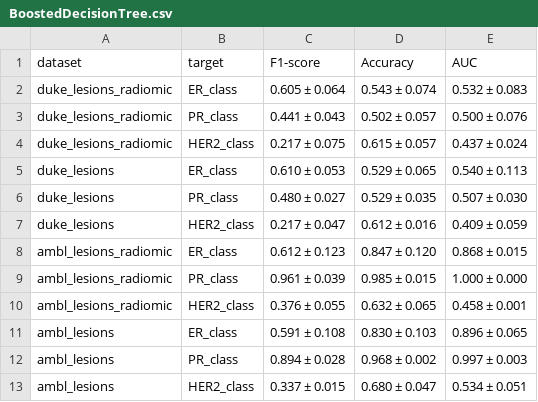
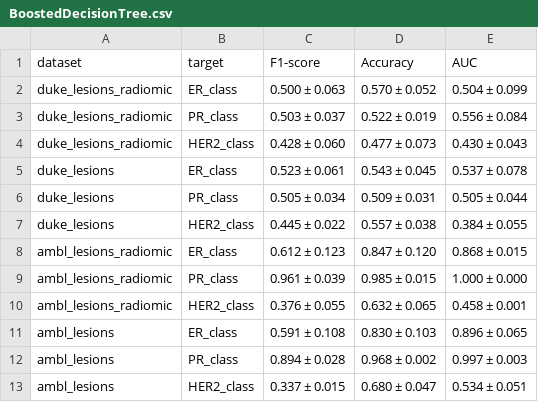
Before and after one commit to FrancescoDalCanto/BC-ML4, a CSV file: src/training/BoostedDecisionTree.csv, drawn as a sheet.

```diff
--- a/src/training/BoostedDecisionTree.csv
+++ b/src/training/BoostedDecisionTree.csv
@@ -1,8 +1,8 @@
 dataset,target,F1-score,Accuracy,AUC
-duke_lesions_radiomic,ER_class,0.605 ± 0.064,0.543 ± 0.074,0.532 ± 0.083
-duke_lesions_radiomic,PR_class,0.441 ± 0.043,0.502 ± 0.057,0.500 ± 0.076
-duke_lesions_radiomic,HER2_class,0.217 ± 0.075,0.615 ± 0.057,0.437 ± 0.024
-duke_lesions,ER_class,0.610 ± 0.053,0.529 ± 0.065,0.540 ± 0.113
-duke_lesions,PR_class,0.480 ± 0.027,0.529 ± 0.035,0.507 ± 0.030
-duke_lesions,HER2_class,0.217 ± 0.047,0.612 ± 0.016,0.409 ± 0.059
+duke_lesions_radiomic,ER_class,0.500 ± 0.063,0.570 ± 0.052,0.504 ± 0.099
+duke_lesions_radiomic,PR_class,0.503 ± 0.037,0.522 ± 0.019,0.556 ± 0.084
+duke_lesions_radiomic,HER2_class,0.428 ± 0.060,0.477 ± 0.073,0.430 ± 0.043
+duke_lesions,ER_class,0.523 ± 0.061,0.543 ± 0.045,0.537 ± 0.078
+duke_lesions,PR_class,0.505 ± 0.034,0.509 ± 0.031,0.505 ± 0.044
+duke_lesions,HER2_class,0.445 ± 0.022,0.557 ± 0.038,0.384 ± 0.055
 ambl_lesions_radiomic,ER_class,0.612 ± 0.123,0.847 ± 0.120,0.868 ± 0.015
```
Also changed, not shown: src/training/RandomForest.csv, src/training/RegressioneLogistica.csv, 7 other files.
